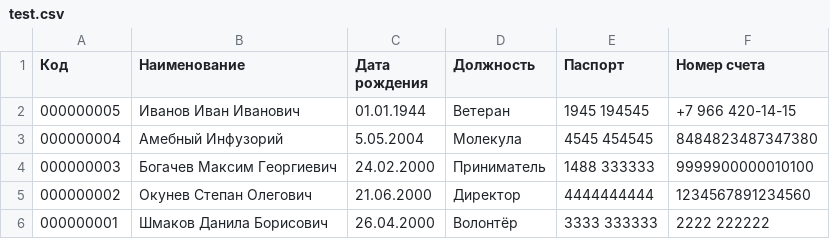
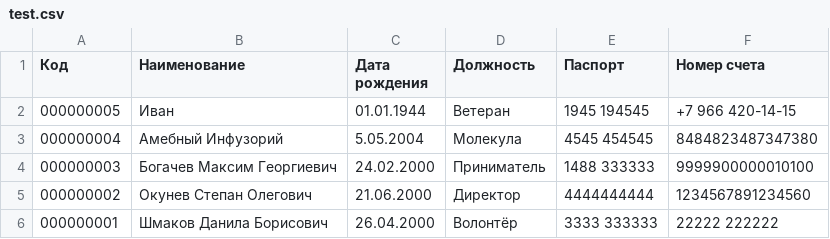
Before and after one commit to Steper2000/pd-2020, a CSV file: Serv/app/test.csv, drawn as a sheet.

```diff
--- a/Serv/app/test.csv
+++ b/Serv/app/test.csv
@@ -1,3 +1,3 @@
 Код,Наименование,Дата рождения,Должность,Паспорт,Номер счета
-000000005,Иванов Иван Иванович,01.01.1944,Ветеран,1945 194545,+7 966 420-14-15
+000000005,Иван,01.01.1944,Ветеран,1945 194545,+7 966 420-14-15
 000000004,Амебный Инфузорий,5.05.2004,Молекула,4545 454545,8484823487347380
@@ -5,2 +5,2 @@
 000000002,Окунев Степан Олегович,21.06.2000,Директор,4444444444,1234567891234560
-000000001,Шмаков Данила Борисович,26.04.2000,Волонтёр,3333 333333,2222 222222
+000000001,Шмаков Данила Борисович,26.04.2000,Волонтёр,3333 333333,22222 222222
```
Also changed, not shown: 3 other files.
